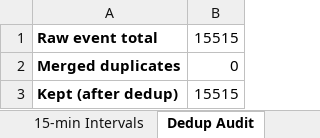
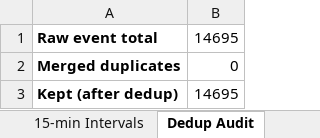
Before and after one commit to marshm100/intersection-counter, an Excel workbook: exports/study_2026-05-12/TMC_NBeltLineRd_BarnesBridgeRd_2026-05-12.xlsx, sheet Dedup Audit, drawn as a sheet; values as stored, in another font and other column widths than the file's, no borders; the diff names each change by its address in the sheet, - before the commit and + after, or states it on an @@ line.

```diff
--- a/exports/study_2026-05-12/TMC_NBeltLineRd_BarnesBridgeRd_2026-05-12.xlsx (sheet Dedup Audit)
+++ b/exports/study_2026-05-12/TMC_NBeltLineRd_BarnesBridgeRd_2026-05-12.xlsx (sheet Dedup Audit)
-B1: 15515
+B1: 14695
-B3: 15515
+B3: 14695
```
Also changed, not shown: sheet 15-min Intervals, sheet TMC Summary, sheet Per-Camera Breakdown, exports/study_2026-05-12/TMC_NBeltLineRd_ETownEastBlvd_2026-05-12.xlsx, exports/study_2026-05-12/TMC_NBeltLineRd_NorthwestDr_2026-05-12.xlsx, 3 other files.
